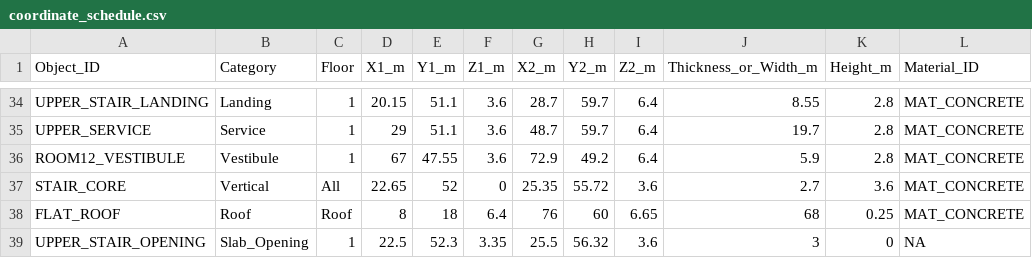
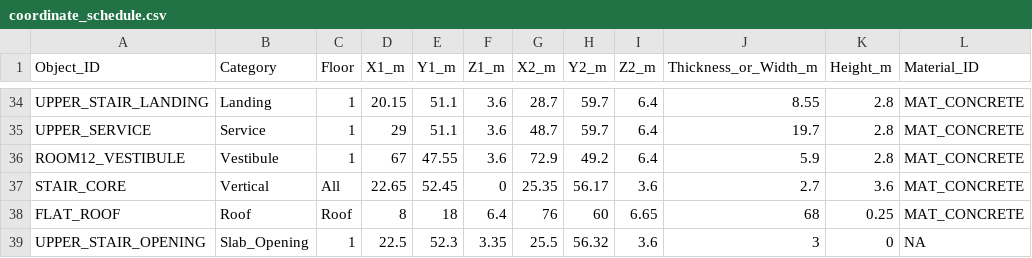
Before and after one commit to Haigone/UEFN-w-Kavasaki, a CSV file: Horror Motel Fable/coordinate_schedule.csv, drawn as a sheet; only a part is shown, gaps mark what is left out; the diff names each change by its address in the sheet, - before the commit and + after, or states it on an @@ line.

Commit message:
Align stair core coordinates in compatibility schedule

```diff
--- a/Horror Motel Fable/coordinate_schedule.csv
+++ b/Horror Motel Fable/coordinate_schedule.csv
-E37 (Y1_m): 52
+E37 (Y1_m): 52.45
-H37 (Y2_m): 55.72
+H37 (Y2_m): 56.17
```
